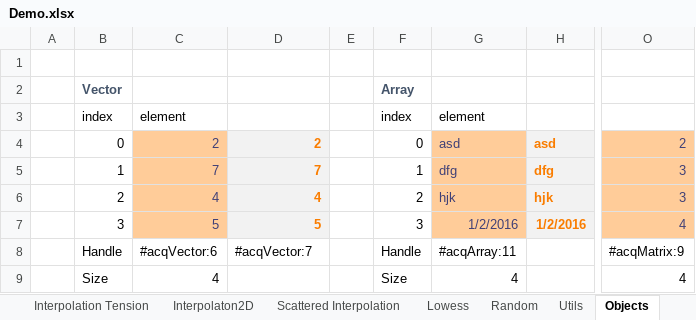
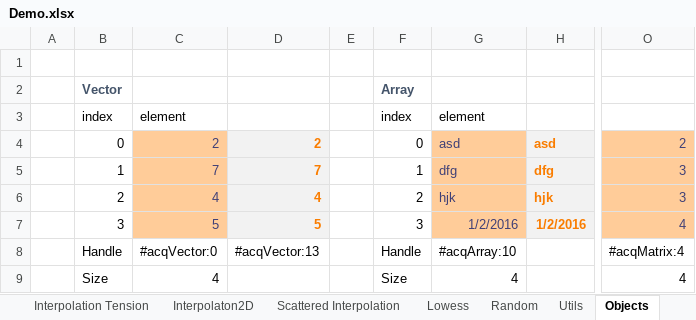
Before and after one commit to ratesquant/ACQ, an Excel workbook: Distribution/Demo.xlsx, sheet Objects, drawn as a sheet; only a part is shown, gaps mark what is left out; values as stored, in another font and other column widths than the file's, no borders; the diff names each change by its address in the sheet, - before the commit and + after, or states it on an @@ line.

```diff
--- a/Distribution/Demo.xlsx (sheet Objects)
+++ b/Distribution/Demo.xlsx (sheet Objects)
-C8: #acqVector:6
+C8: #acqVector:0
-D8: #acqVector:7
+D8: #acqVector:13
-G8: #acqArray:11
+G8: #acqArray:10
-O8: #acqMatrix:9
+O8: #acqMatrix:4
```
Also changed, not shown: sheet Interpolation, sheet Description, sheet Functions, sheet Interpolation Tension, sheet Lowess, sheet Scattered Interpolation, 3 more sheets, charts or pictures, 2 other files.
